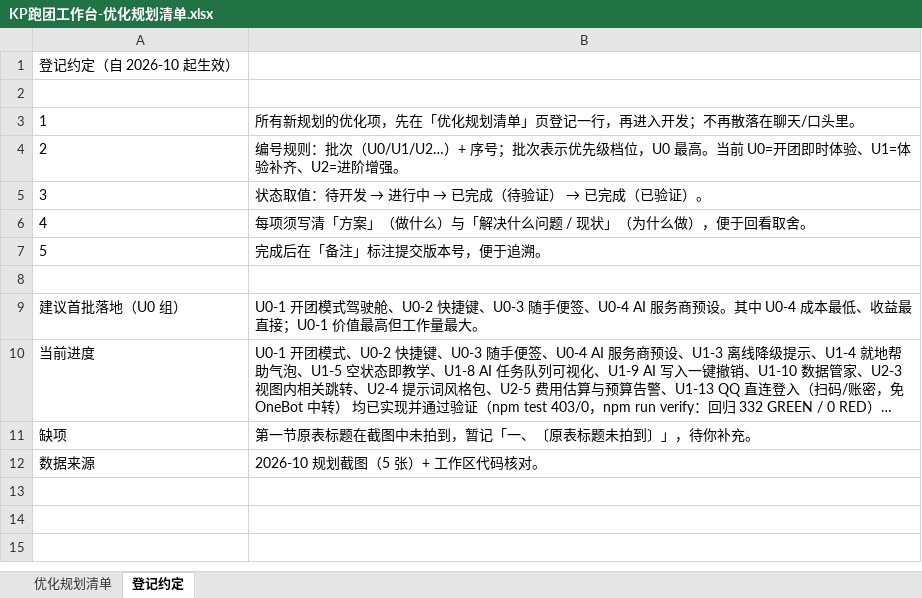
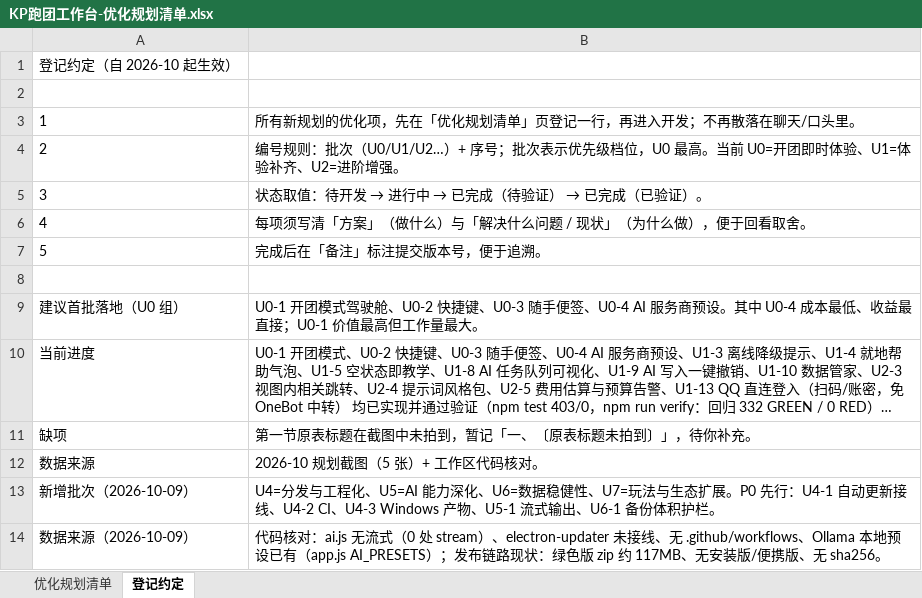
Before and after one commit to zero-fool/kp-workbench, an Excel workbook: docs/KP跑团工作台-优化规划清单.xlsx, sheet 登记约定, drawn as a sheet; long unchanged cells end in …; values as stored, in another font and other column widths than the file's, no borders; charts and pictures not drawn; the diff names each change by its address in the sheet, - before the commit and + after, or states it on an @@ line.

Commit message:
feat: 项目仓库分析与 Wiki 文档生成
Co-authored-by: traeagent <traeagent@users.noreply.github.com>

```diff
--- a/docs/KP跑团工作台-优化规划清单.xlsx (sheet 登记约定)
+++ b/docs/KP跑团工作台-优化规划清单.xlsx (sheet 登记约定)
+row 13: 新增批次（2026-10-09） | U4=分发与工程化、U5=AI 能力深化、U6=数据稳健性、U7=玩法与生态扩展。P0 先行：U4-1 自动更新接线、U4-2 CI、U4-3 Windows 产物、U5-1 流式输出、U6-1 备份体积护栏。
+row 14: 数据来源（2026-10-09） | 代码核对：ai.js 无流式（0 处 stream）、electron-updater 未接线、无 .github/workflows、Ollama 本地预设已有（app.js AI_PRESETS）；发布链路现状：绿色版 zip 约 117MB、无安装版/便携版、无 sha256。
```
Also changed, not shown: sheet 优化规划清单, 1 other file.
